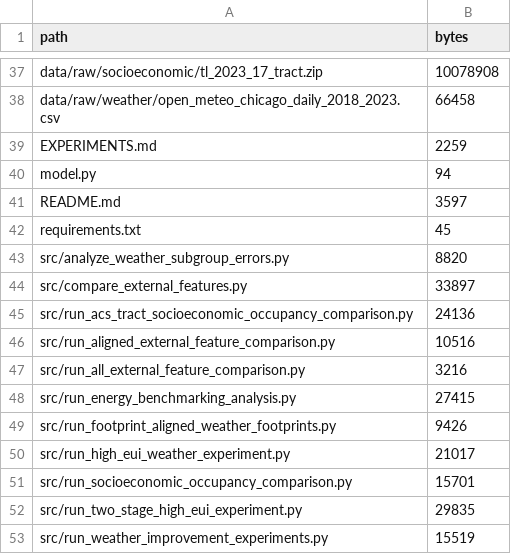
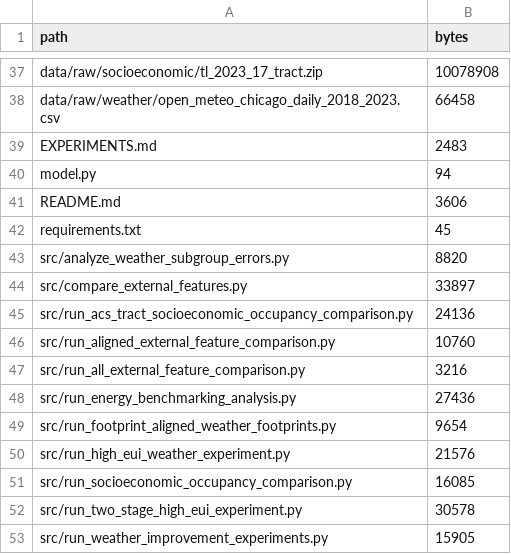
Before and after one commit to CanXious/data_mining_group8, a CSV file: MANIFEST.csv, drawn as a sheet; only a part is shown, gaps mark what is left out; the diff covers the shown part only.

```diff
--- a/MANIFEST.csv
+++ b/MANIFEST.csv
@@ -38,5 +38,5 @@
 "data/raw/weather/open_meteo_chicago_daily_2018_2023.csv","66458"
-"EXPERIMENTS.md","2259"
+"EXPERIMENTS.md","2483"
 "model.py","94"
-"README.md","3597"
+"README.md","3606"
 "requirements.txt","45"
@@ -45,9 +45,9 @@
 "src/run_acs_tract_socioeconomic_occupancy_comparison.py","24136"
-"src/run_aligned_external_feature_comparison.py","10516"
+"src/run_aligned_external_feature_comparison.py","10760"
 "src/run_all_external_feature_comparison.py","3216"
-"src/run_energy_benchmarking_analysis.py","27415"
-"src/run_footprint_aligned_weather_footprints.py","9426"
-"src/run_high_eui_weather_experiment.py","21017"
-"src/run_socioeconomic_occupancy_comparison.py","15701"
-"src/run_two_stage_high_eui_experiment.py","29835"
-"src/run_weather_improvement_experiments.py","15519"
+"src/run_energy_benchmarking_analysis.py","27436"
+"src/run_footprint_aligned_weather_footprints.py","9654"
+"src/run_high_eui_weather_experiment.py","21576"
+"src/run_socioeconomic_occupancy_comparison.py","16085"
+"src/run_two_stage_high_eui_experiment.py","30578"
+"src/run_weather_improvement_experiments.py","15905"
```
Also changed, not shown: 5 added rows, 5 removed rows and 12 edited cells elsewhere in this file, 4 other files.
